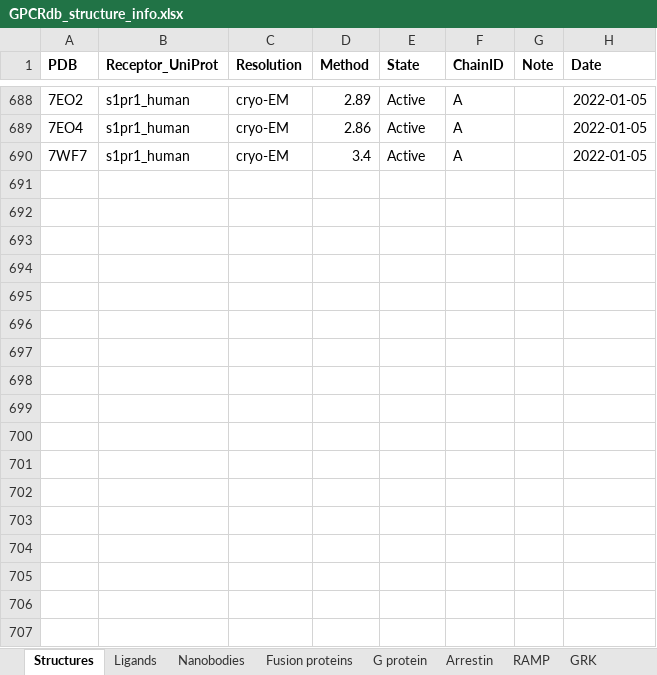
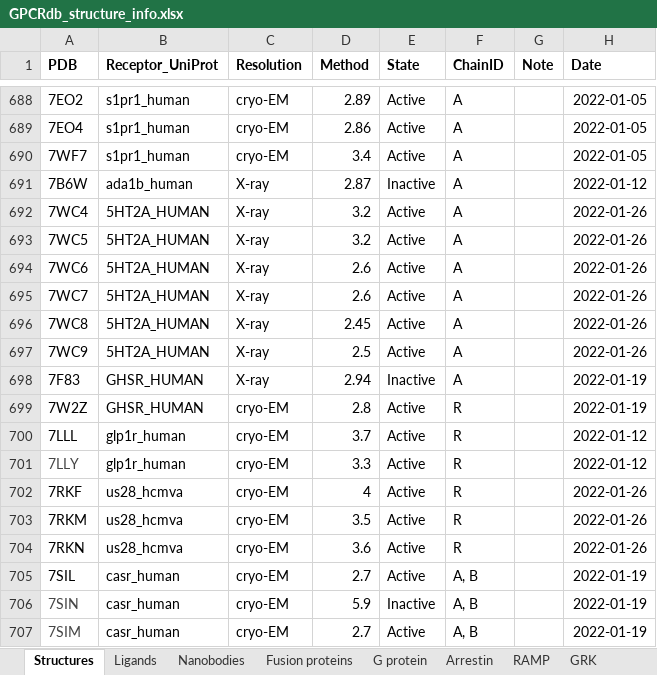
Before and after one commit to protwis/gpcrdb_data, an Excel workbook: structure_data/annotation/GPCRdb_structure_info.xlsx, sheet Structures, drawn as a sheet; only a part is shown, gaps mark what is left out; values as stored, in another font and other column widths than the file's, no borders; the diff names each change by its address in the sheet, - before the commit and + after, or states it on an @@ line.

Commit message:
UPDATE: 2022 January structures

```diff
--- a/structure_data/annotation/GPCRdb_structure_info.xlsx (sheet Structures)
+++ b/structure_data/annotation/GPCRdb_structure_info.xlsx (sheet Structures)
+row 691: 7B6W | ada1b_human | X-ray | 2.87 | Inactive | A |  | 2022-01-12
+row 692: 7WC4 | 5HT2A_HUMAN | X-ray | 3.2 | Active | A |  | 2022-01-26
+row 693: 7WC5 | 5HT2A_HUMAN | X-ray | 3.2 | Active | A |  | 2022-01-26
+row 694: 7WC6 | 5HT2A_HUMAN | X-ray | 2.6 | Active | A |  | 2022-01-26
+row 695: 7WC7 | 5HT2A_HUMAN | X-ray | 2.6 | Active | A |  | 2022-01-26
+row 696: 7WC8 | 5HT2A_HUMAN | X-ray | 2.45 | Active | A |  | 2022-01-26
+row 697: 7WC9 | 5HT2A_HUMAN | X-ray | 2.5 | Active | A |  | 2022-01-26
+row 698: 7F83 | GHSR_HUMAN | X-ray | 2.94 | Inactive | A |  | 2022-01-19
+row 699: 7W2Z | GHSR_HUMAN | cryo-EM | 2.8 | Active | R |  | 2022-01-19
+row 700: 7LLL | glp1r_human | cryo-EM | 3.7 | Active | R |  | 2022-01-12
+row 701: 7LLY | glp1r_human | cryo-EM | 3.3 | Active | R |  | 2022-01-12
+row 702: 7RKF | us28_hcmva | cryo-EM | 4 | Active | R |  | 2022-01-26
+row 703: 7RKM | us28_hcmva | cryo-EM | 3.5 | Active | R |  | 2022-01-26
+row 704: 7RKN | us28_hcmva | cryo-EM | 3.6 | Active | R |  | 2022-01-26
+row 705: 7SIL | casr_human | cryo-EM | 2.7 | Active | A, B |  | 2022-01-19
+row 706: 7SIN | casr_human | cryo-EM | 5.9 | Inactive | A, B |  | 2022-01-19
+row 707: 7SIM | casr_human | cryo-EM | 2.7 | Active | A, B |  | 2022-01-19
```
Also changed, not shown: sheet Ligands, sheet G protein, sheet Fusion proteins, sheet Nanobodies, 11 other files.
